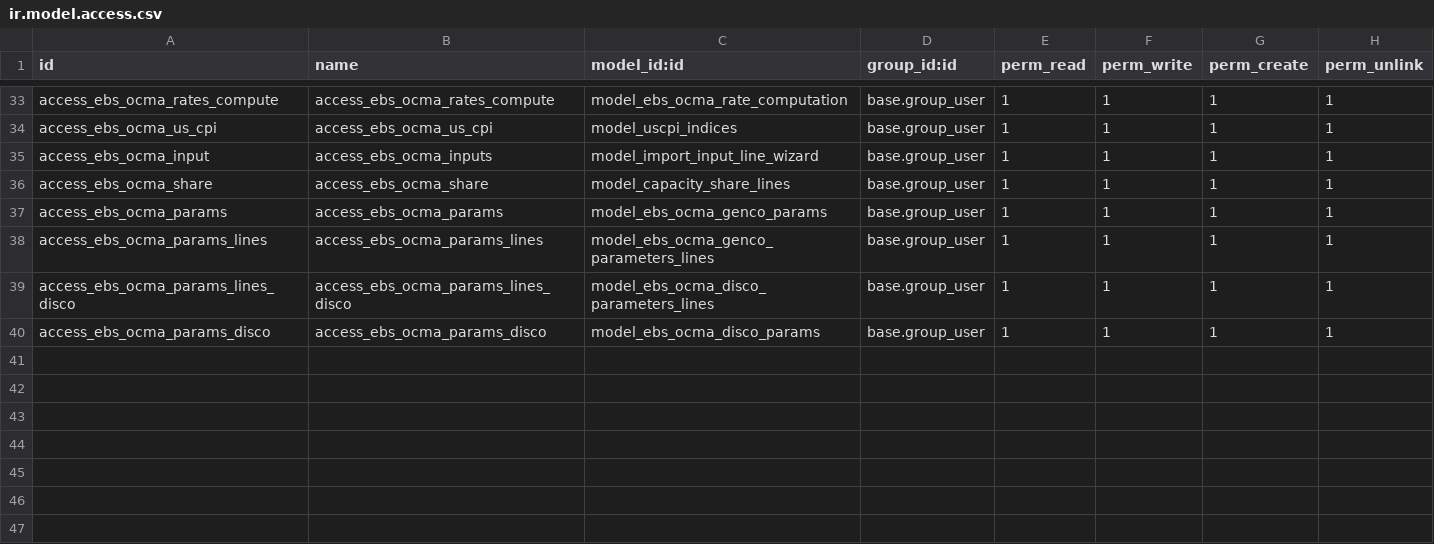
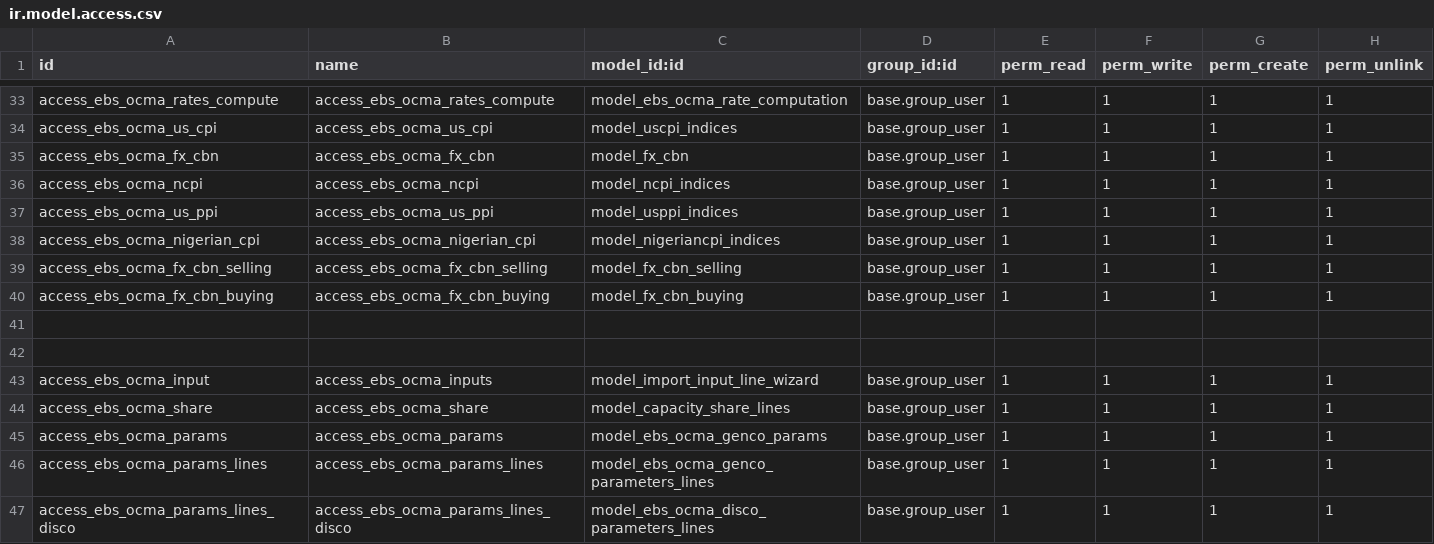
Before and after one commit to dunmi9791/nbet_ocma_15, a CSV file: ebs_ocma/security/ir.model.access.csv, drawn as a sheet; only a part is shown, gaps mark what is left out; the shorter side is filled out with more unchanged rows; the diff names each change by its address in the sheet, - before the commit and + after, or states it on an @@ line.

```diff
--- a/ebs_ocma/security/ir.model.access.csv
+++ b/ebs_ocma/security/ir.model.access.csv
+row 35: access_ebs_ocma_fx_cbn | access_ebs_ocma_fx_cbn | model_fx_cbn | base.group_user | 1 | 1 | 1 | 1
+row 36: access_ebs_ocma_ncpi | access_ebs_ocma_ncpi | model_ncpi_indices | base.group_user | 1 | 1 | 1 | 1
+row 37: access_ebs_ocma_us_ppi | access_ebs_ocma_us_ppi | model_usppi_indices | base.group_user | 1 | 1 | 1 | 1
+row 38: access_ebs_ocma_nigerian_cpi | access_ebs_ocma_nigerian_cpi | model_nigeriancpi_indices | base.group_user | 1 | 1 | 1 | 1
+row 39: access_ebs_ocma_fx_cbn_selling | access_ebs_ocma_fx_cbn_selling | model_fx_cbn_selling | base.group_user | 1 | 1 | 1 | 1
+row 40: access_ebs_ocma_fx_cbn_buying | access_ebs_ocma_fx_cbn_buying | model_fx_cbn_buying | base.group_user | 1 | 1 | 1 | 1
+row 41: (empty)
+row 42: (empty)
```
Also changed, not shown: 6 other files.
